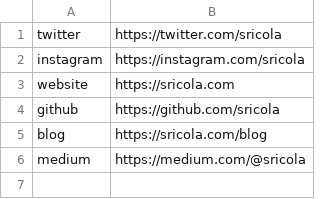
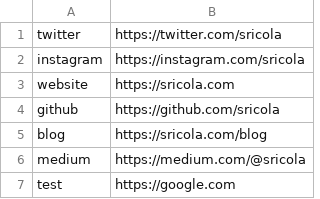
Before and after one commit to sricola/sri.fyi, a CSV file: links.csv, drawn as a sheet.

Commit message:
test

```diff
--- a/links.csv
+++ b/links.csv
@@ -6 +6,2 @@ blog,https://sricola.com/blog
 medium,https://medium.com/@sricola
+test,https://google.com
```
